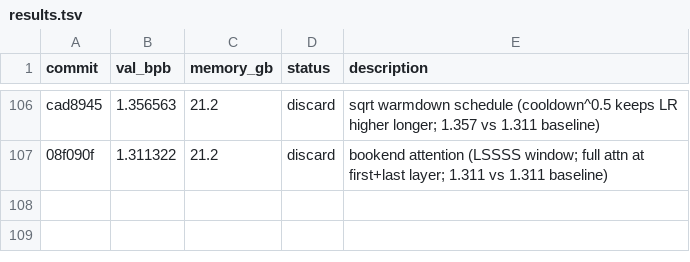
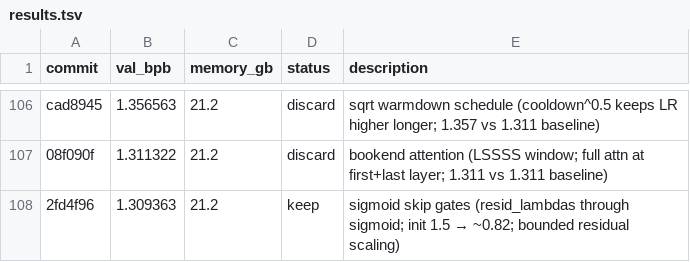
Before and after one commit to reowens/autoresearch-mlx, a TSV file: results.tsv, drawn as a sheet; only a part is shown, gaps mark what is left out; the diff names each change by its address in the sheet, - before the commit and + after, or states it on an @@ line.

Commit message:
experiment: sigmoid skip gates (resid_lambdas through sigmoid; init 1.5 → sigmoid≈0.82)

```diff
--- a/results.tsv
+++ b/results.tsv
+row 108: 2fd4f96 | 1.309363 | 21.2 | keep | sigmoid skip gates (resid_lambdas through sigmoid; init 1.5 → ~0.82; bounded residual scaling)
```
Also changed, not shown: 1 other file.
